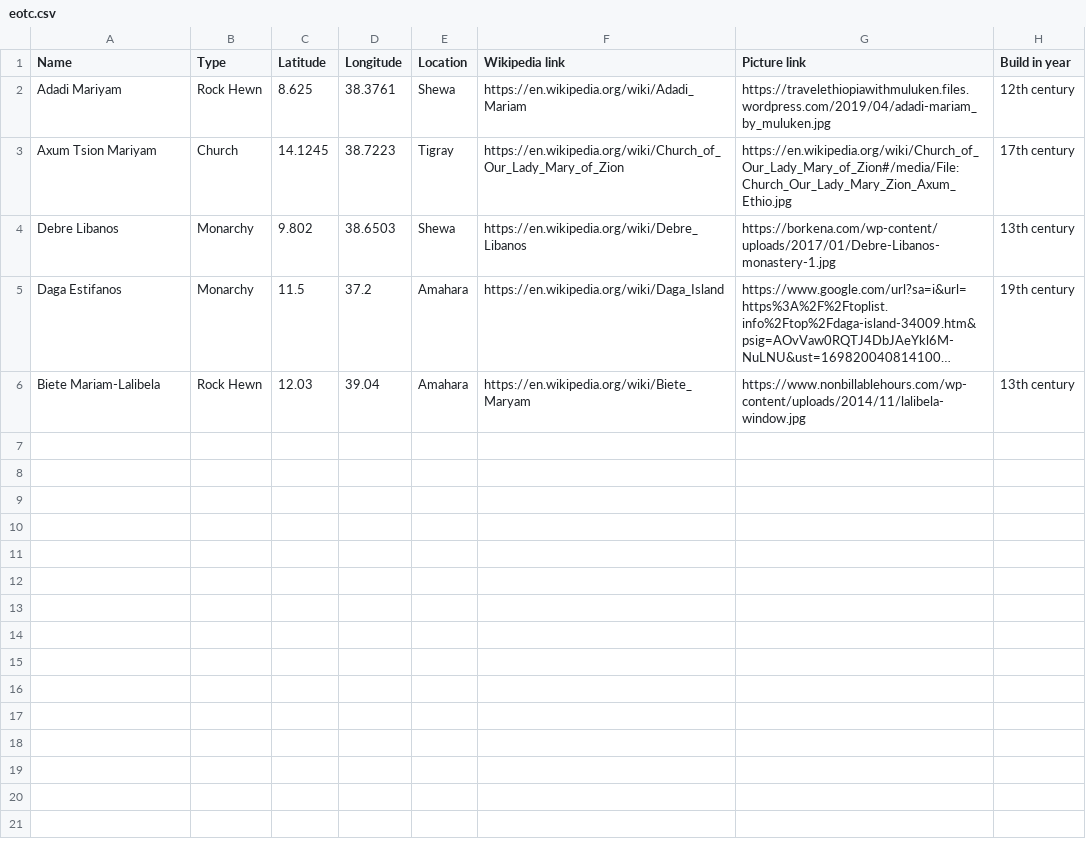
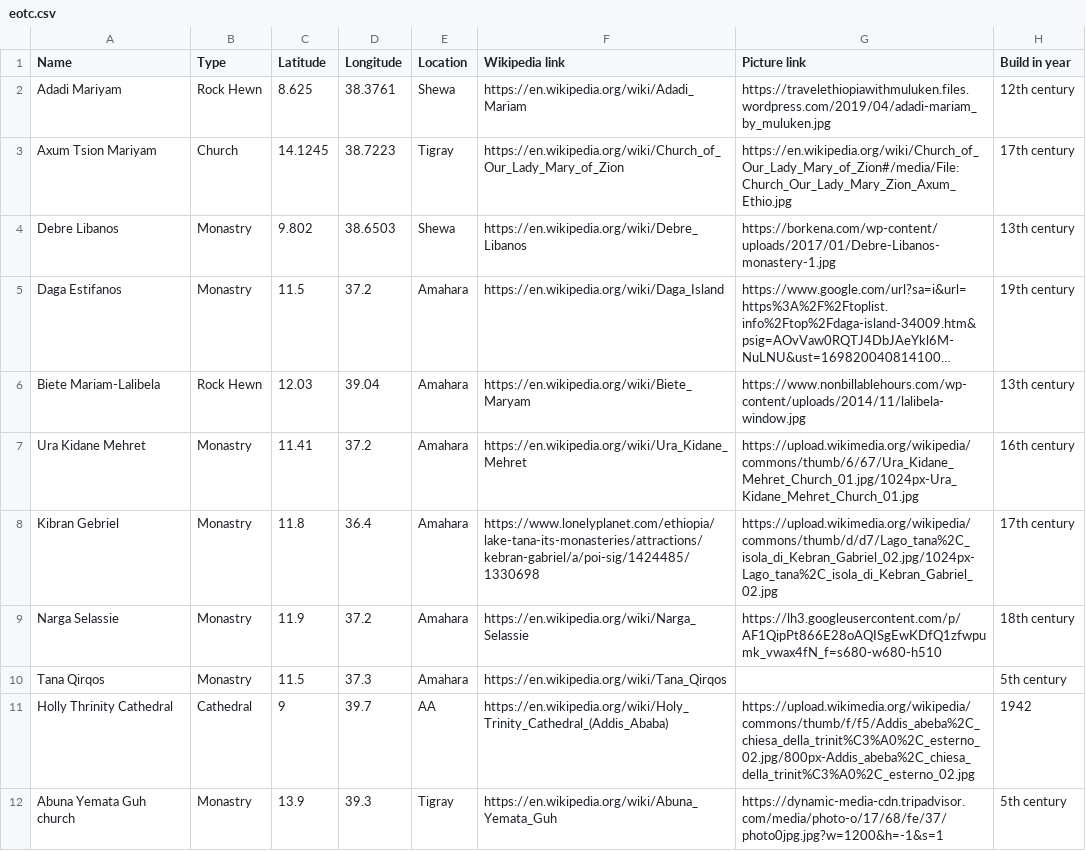
Before and after one commit to shum05/rag_tool_q-a, a CSV file: data/eotc.csv, drawn as a sheet; only a part is shown; long unchanged cells end in …; the diff covers the shown part only; the diff names each change by its address in the sheet, - before the commit and + after, or states it on an @@ line.

Commit message:
csv data updated

```diff
--- a/data/eotc.csv
+++ b/data/eotc.csv
-B4:B5 (Type): Monarchy
+B4:B5 (Type): Monastry
+row 7: Ura Kidane Mehret | Monastry | 11.41 | 37.2 | Amahara | https://en.wikipedia.org/wiki/Ura_Kidane_Mehret | https://upload.wikimedia.org/wikipedia/commons/thumb/6/67/Ura_Kidane_Mehret_Church_01.jpg/1024px-Ura_Kidane_Mehret_Church_01.jpg | 16th century
+row 8: Kibran Gebriel | Monastry | 11.8 | 36.4 | Amahara | https://www.lonelyplanet.com/ethiopia/lake-tana-its-monasteries/attractions/kebran-gabriel/a/poi-sig/1424485/1330698 | https://upload.wikimedia.org/wikipedia/commons/thumb/d/d7/Lago_tana%2C_isola_di_Kebran_Gabriel_02.jpg/1024px-Lago_tana%2C_isola_di_Kebran_Gabriel_02.jpg | 17th century
+row 9: Narga Selassie | Monastry | 11.9 | 37.2 | Amahara | https://en.wikipedia.org/wiki/Narga_Selassie | https://lh3.googleusercontent.com/p/AF1QipPt866E28oAQISgEwKDfQ1zfwpumk_vwax4fN_f=s680-w680-h510 | 18th century
+row 10: Tana Qirqos | Monastry | 11.5 | 37.3 | Amahara | https://en.wikipedia.org/wiki/Tana_Qirqos |  | 5th century
+row 11: Holly Thrinity Cathedral | Cathedral | 9 | 39.7 | AA | https://en.wikipedia.org/wiki/Holy_Trinity_Cathedral_(Addis_Ababa) | https://upload.wikimedia.org/wikipedia/commons/thumb/f/f5/Addis_abeba%2C_chiesa_della_trinit%C3%A0%2C_esterno_02.jpg/800px-Addis_abeba%2C_chiesa_della_trinit%C3%A0%2C_esterno_02.jpg | 1942
+row 12: Abuna Yemata Guh church | Monastry | 13.9 | 39.3 | Tigray | https://en.wikipedia.org/wiki/Abuna_Yemata_Guh | https://dynamic-media-cdn.tripadvisor.com/media/photo-o/17/68/fe/37/photo0jpg.jpg?w=1200&h=-1&s=1 | 5th century
```
Also changed, not shown: 9 added rows elsewhere in this file.
